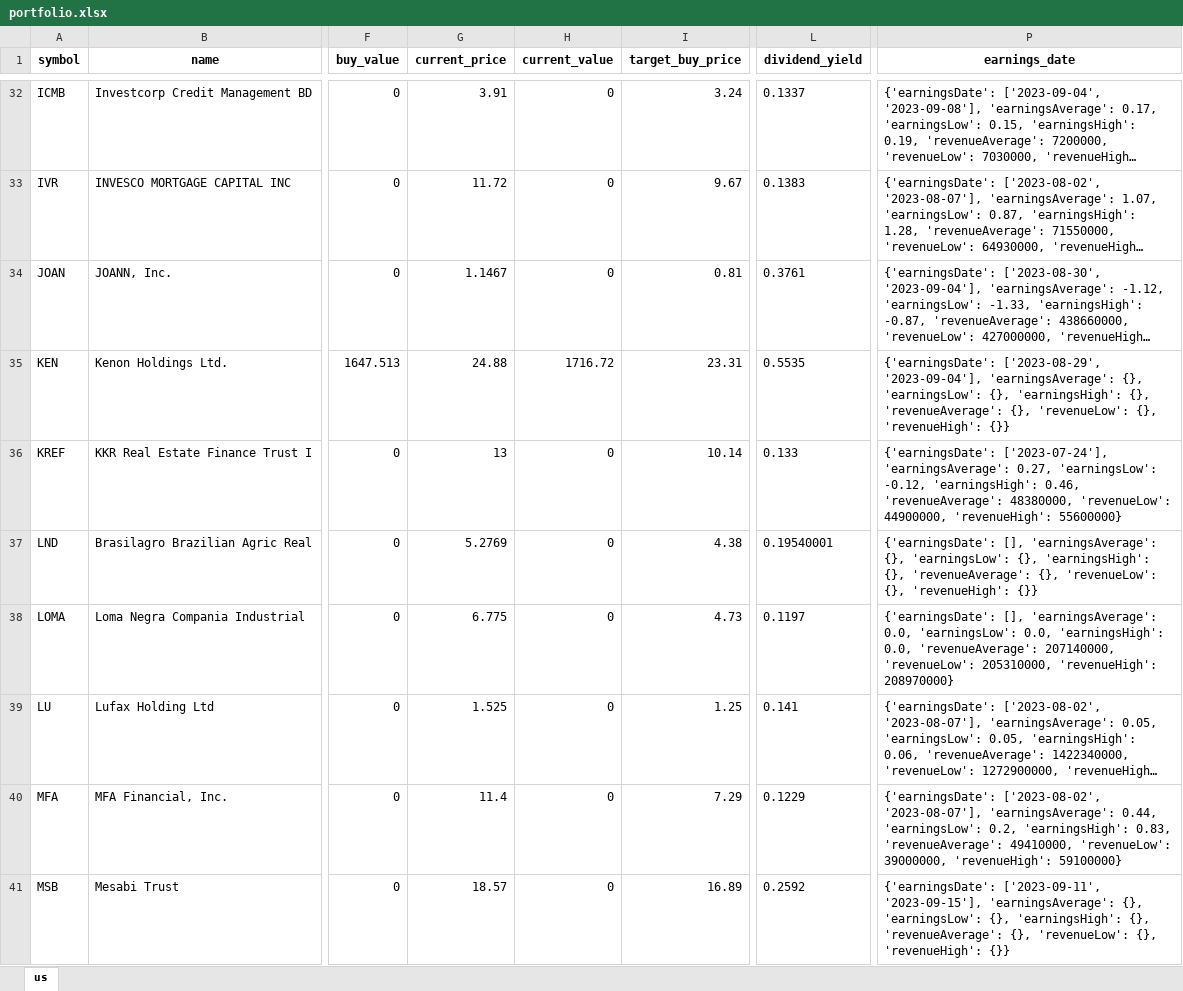
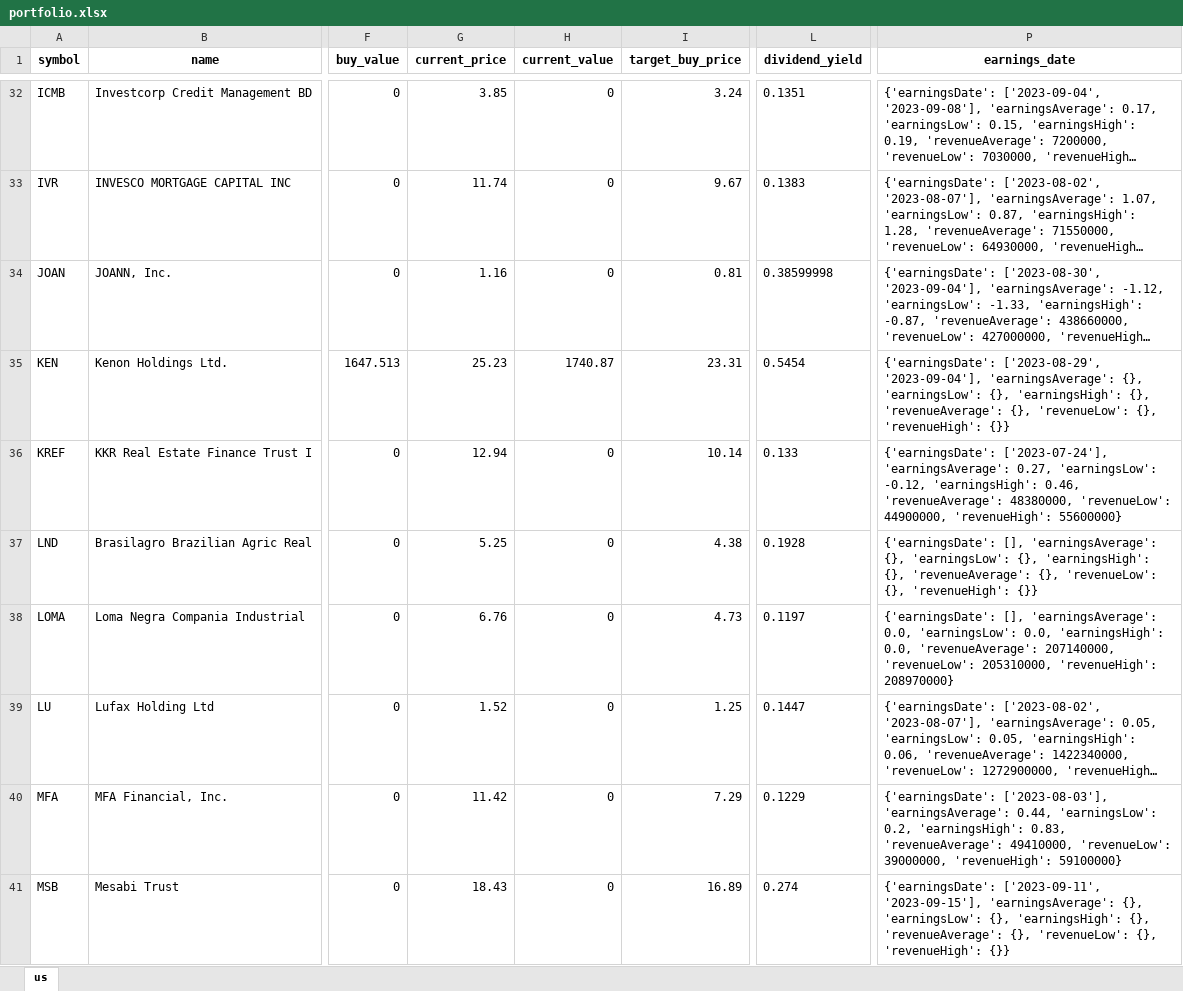
Before and after one commit to alpha2phi-platform/alphalib, an Excel workbook: data/portfolio.xlsx, sheet us, drawn as a sheet; only a part is shown, gaps mark what is left out; long unchanged cells end in …; values as stored, in another font and other column widths than the file's, no borders; the diff covers the shown part only; the diff names each change by its address in the sheet, - before the commit and + after, or states it on an @@ line.

Commit message:
feat: dividend analysis

```diff
--- a/data/portfolio.xlsx (sheet us)
+++ b/data/portfolio.xlsx (sheet us)
-G32 (current_price): 3.91
+G32 (current_price): 3.85
-L32 (dividend_yield): 0.1337
+L32 (dividend_yield): 0.1351
-G33 (current_price): 11.72
+G33 (current_price): 11.74
-G34 (current_price): 1.1467
+G34 (current_price): 1.16
-L34 (dividend_yield): 0.3761
+L34 (dividend_yield): 0.38599998
-G35 (current_price): 24.88
+G35 (current_price): 25.23
-H35 (current_value): 1716.72
+H35 (current_value): 1740.87
-L35 (dividend_yield): 0.5535
+L35 (dividend_yield): 0.5454
-G36 (current_price): 13
+G36 (current_price): 12.94
-G37 (current_price): 5.2769
+G37 (current_price): 5.25
-L37 (dividend_yield): 0.19540001
+L37 (dividend_yield): 0.1928
-G38 (current_price): 6.775
+G38 (current_price): 6.76
-G39 (current_price): 1.525
+G39 (current_price): 1.52
-L39 (dividend_yield): 0.141
+L39 (dividend_yield): 0.1447
-G40 (current_price): 11.4
+G40 (current_price): 11.42
-P40 (earnings_date): {'earningsDate': ['2023-08-02', '2023-08-07'], 'earningsAverage': 0.44,…
+P40 (earnings_date): {'earningsDate': ['2023-08-03'], 'earningsAverage': 0.44,…
-G41 (current_price): 18.57
+G41 (current_price): 18.43
-L41 (dividend_yield): 0.2592
+L41 (dividend_yield): 0.274
```
Also changed, not shown: 93 edited cells elsewhere in this sheet, 6 other files.
